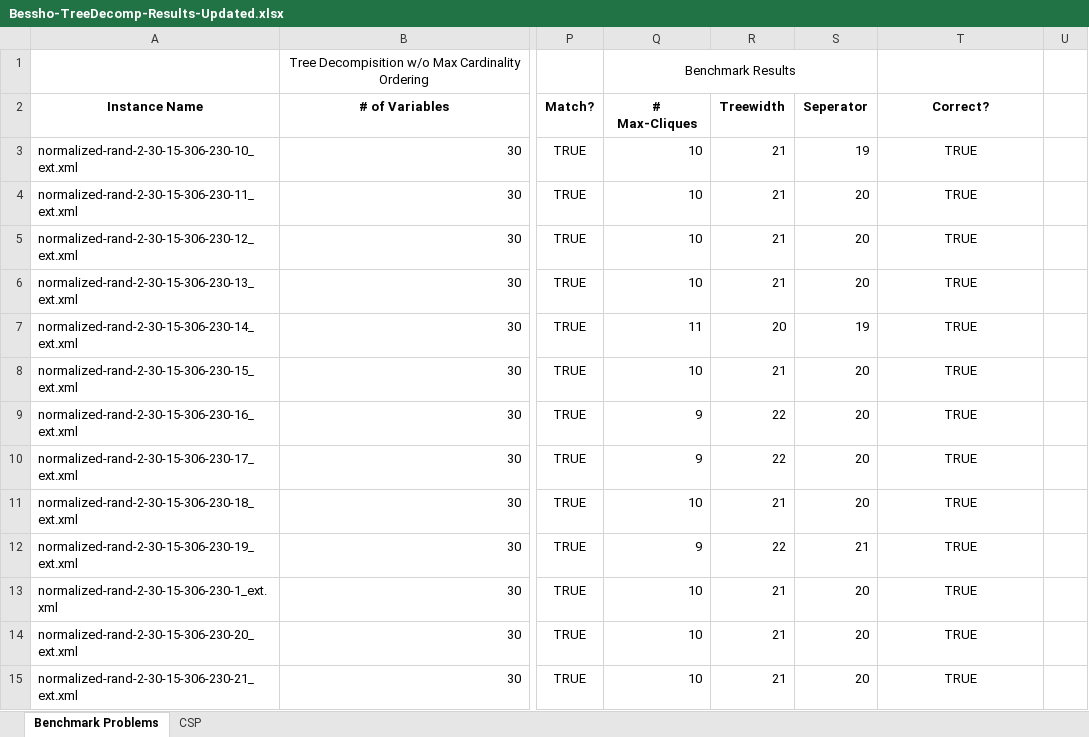
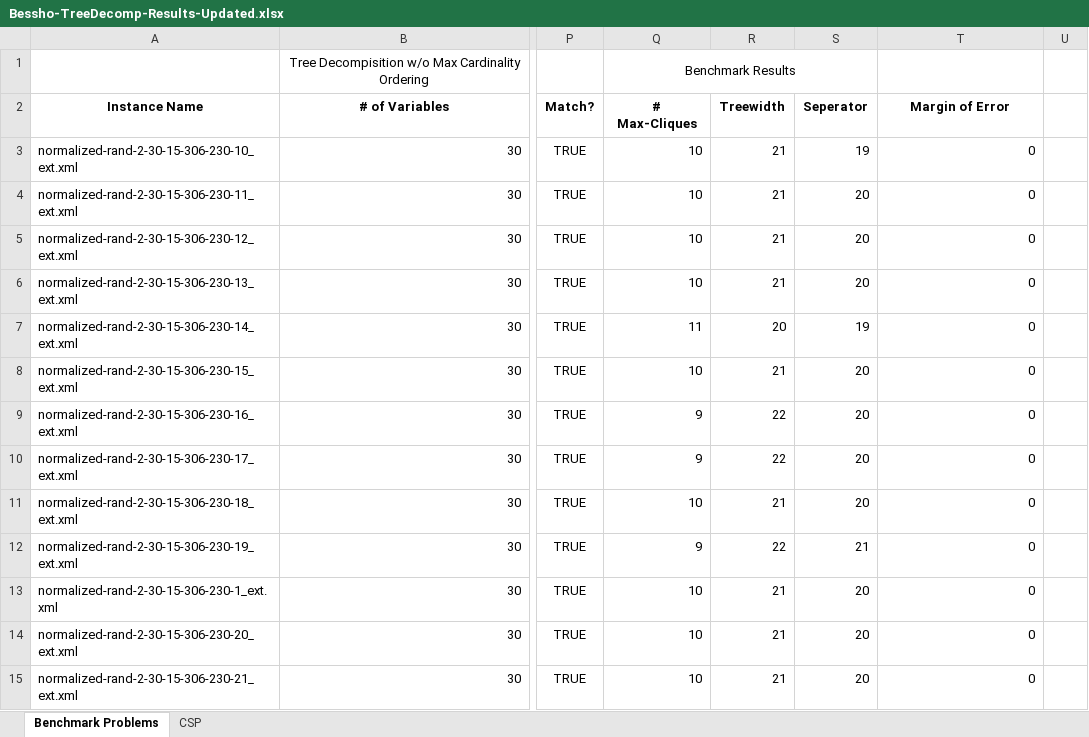
Before and after one commit to tzxb018/csp-solver, an Excel workbook: Output Excel Files/Bessho-TreeDecomp-Results-Updated.xlsx, sheet Benchmark Problems, drawn as a sheet; only a part is shown, gaps mark what is left out; values as stored, in another font and other column widths than the file's, no borders; conditional formats not drawn; the diff covers the shown part only; the diff names each change by its address in the sheet, - before the commit and + after, or states it on an @@ line.

```diff
--- a/Output Excel Files/Bessho-TreeDecomp-Results-Updated.xlsx (sheet Benchmark Problems)
+++ b/Output Excel Files/Bessho-TreeDecomp-Results-Updated.xlsx (sheet Benchmark Problems)
-T2: Correct?
+T2: Margin of Error
-T3:T15: TRUE
+T3:T15: 0
-T3:T15 alignment: center
+T3:T15 alignment: right
```
Also changed, not shown: 1 added row, 1 removed row, 1035 edited cells and cell formats elsewhere in this sheet, sheet CSP, 5 other files.
